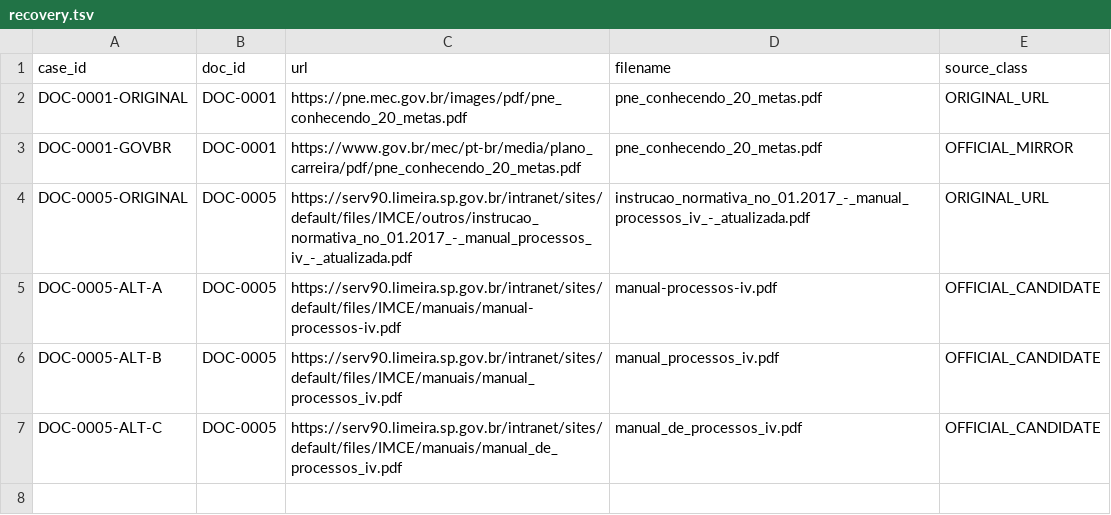
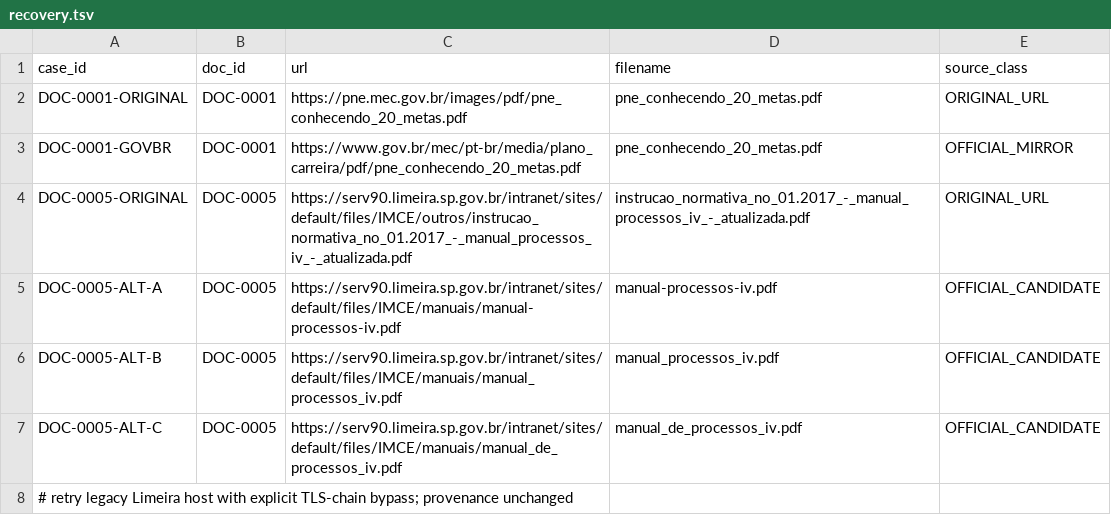
Before and after one commit to ferinbon-cpu/ferinbon-cpu-sme-legal-espelho, a TSV file: requests/recovery.tsv, drawn as a sheet; the diff names each change by its address in the sheet, - before the commit and + after, or states it on an @@ line.

Commit message:
ops: retry DOC-0005 legacy host with explicit TLS bypass

```diff
--- a/requests/recovery.tsv
+++ b/requests/recovery.tsv
+row 8: # retry legacy Limeira host with explicit TLS-chain bypass; provenance unchanged
```
